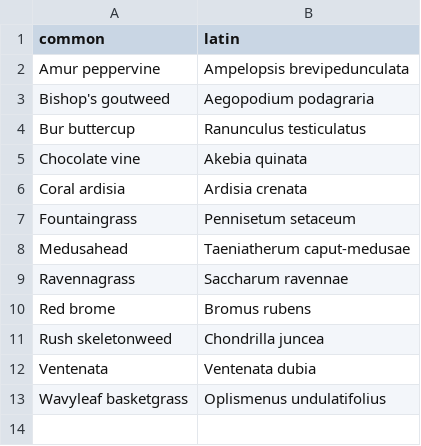
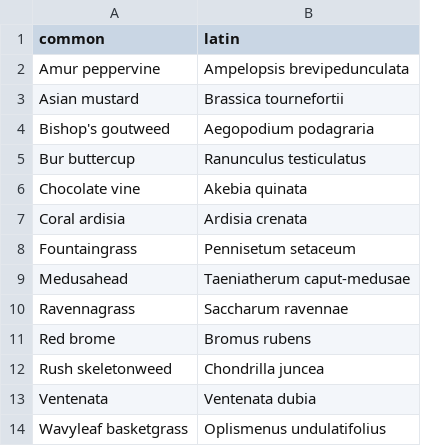
Before and after one commit to pederengelstad/inhabit_sandbox, a CSV file: sp_list.csv, drawn as a sheet; the diff names each change by its address in the sheet, - before the commit and + after, or states it on an @@ line.

```diff
--- a/sp_list.csv
+++ b/sp_list.csv
+row 3: Asian mustard | Brassica tournefortii
```
Also changed, not shown: 3 other files.
